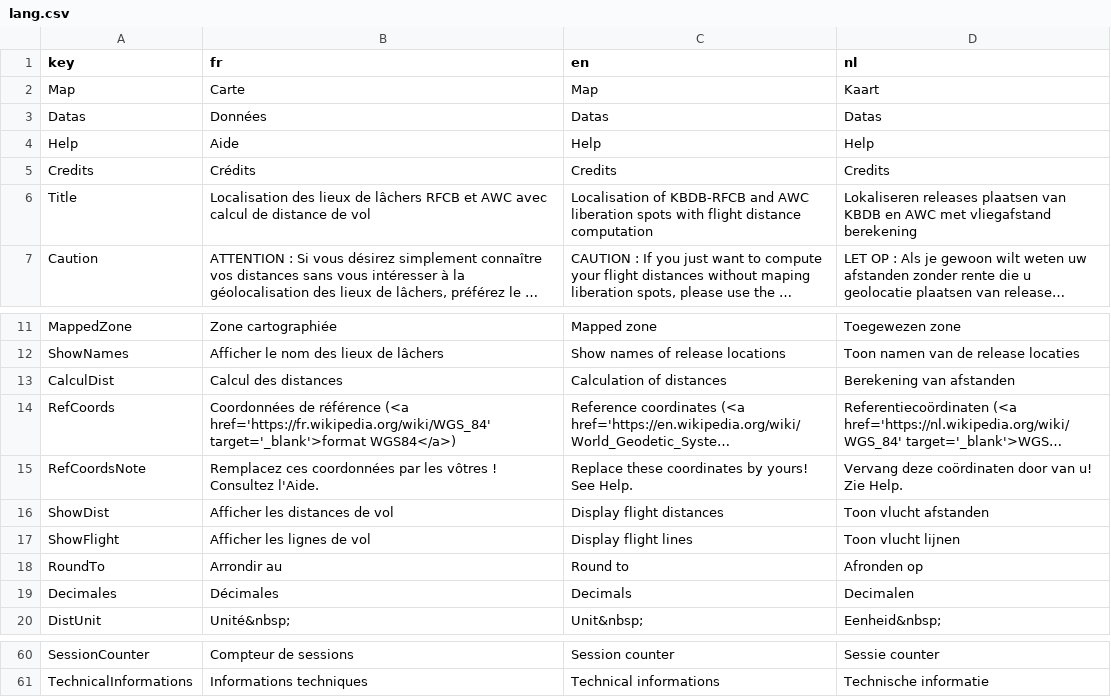
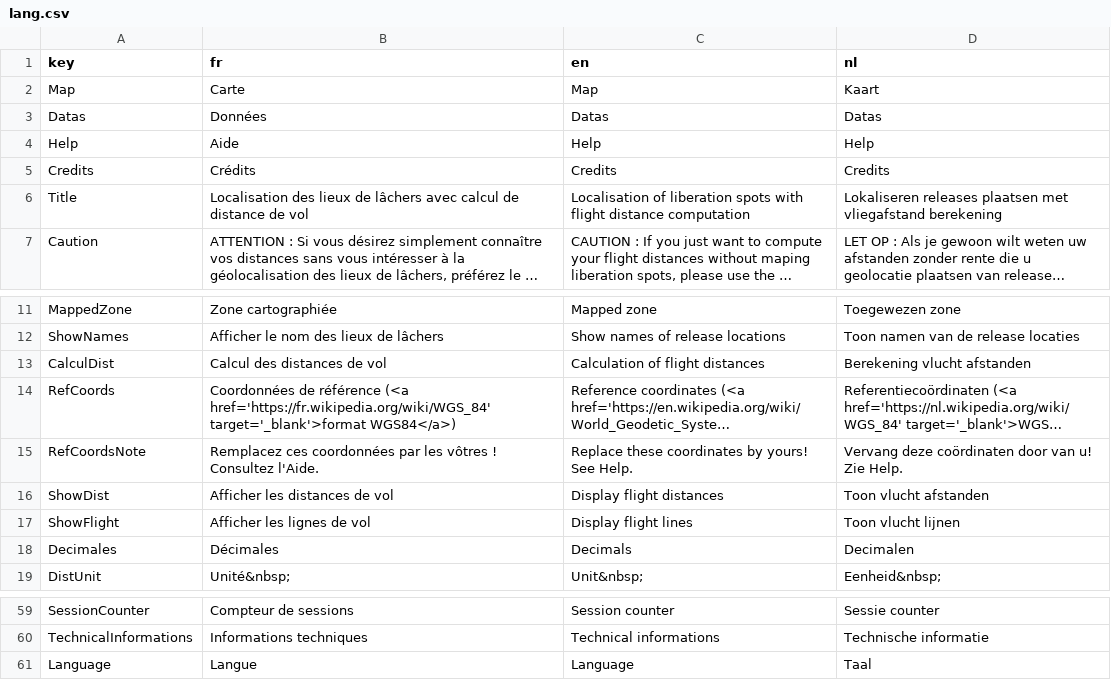
Before and after one commit to gvincke/beprmap, a CSV file: data/lang.csv, drawn as a sheet; only a part is shown, gaps mark what is left out; long unchanged cells end in …; removed rows and columns are numbered as before the commit, all else as after; the diff names each change by its address in the sheet, - before the commit and + after, or states it on an @@ line.

Commit message:
Tuning : use of navbar to separate Credits from Location and computation of distances; layout in 3 columns for localisation and computation to separate forms to both purpose, and hace more place to add computation of localization of position of pigeons in the future.

```diff
--- a/data/lang.csv
+++ b/data/lang.csv
-B6 (fr): …de lâchers RFCB et AWC avec calcul…
+B6 (fr): …de lâchers avec calcul…
-C6 (en): Localisation of KBDB-RFCB and AWC liberation spots…
+C6 (en): Localisation of liberation spots…
-D6 (nl): …releases plaatsen van KBDB en AWC met vliegafstand…
+D6 (nl): …releases plaatsen met vliegafstand…
-B13 (fr): Calcul des distances
+B13 (fr): Calcul des distances de vol
-C13 (en): Calculation of distances
+C13 (en): Calculation of flight distances
-D13 (nl): Berekening van afstanden
+D13 (nl): Berekening vlucht afstanden
-row 18: RoundTo | Arrondir au | Round to | Afronden op
+row 61: Language | Langue | Language | Taal
```
Also changed, not shown: 2 other files.
